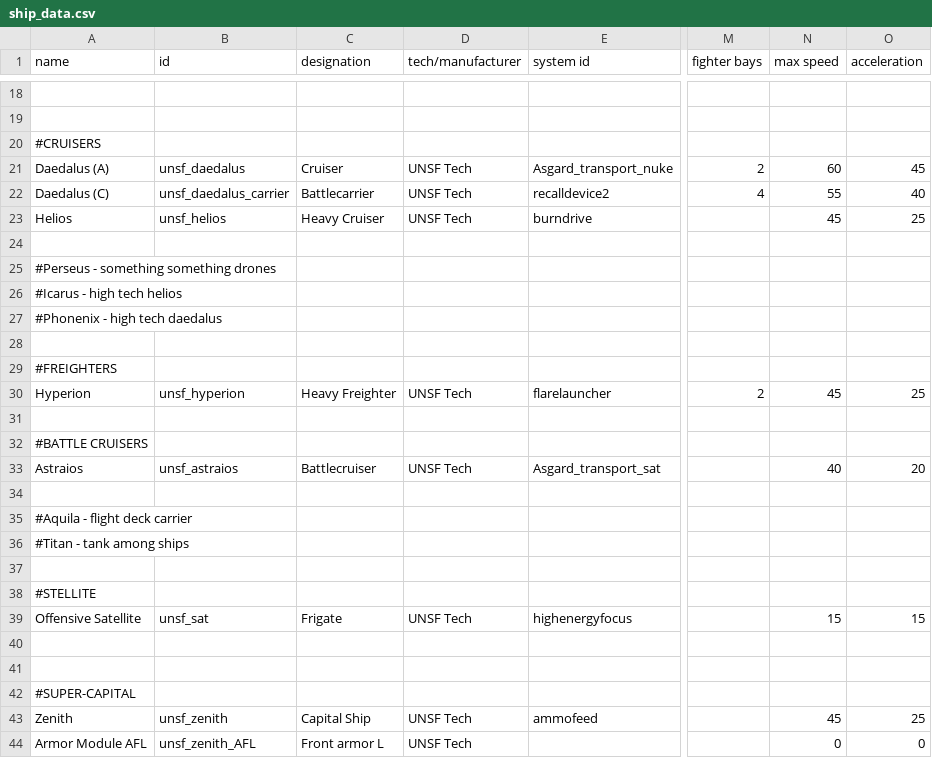
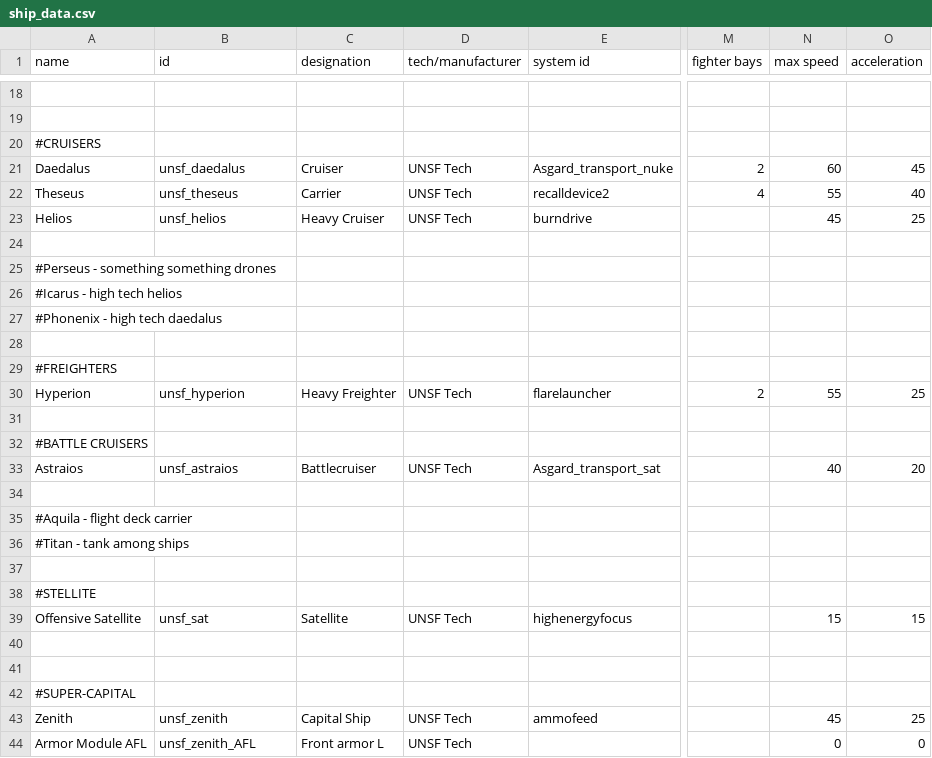
Before and after one commit to Romindous/UNSF, a CSV file: data/hulls/ship_data.csv, drawn as a sheet; only a part is shown, gaps mark what is left out; the diff names each change by its address in the sheet, - before the commit and + after, or states it on an @@ line.

```diff
--- a/data/hulls/ship_data.csv
+++ b/data/hulls/ship_data.csv
-A21 (name): Daedalus (A)
+A21 (name): Daedalus
-A22 (name): Daedalus (C)
+A22 (name): Theseus
-B22 (id): unsf_daedalus_carrier
+B22 (id): unsf_theseus
-C22 (designation): Battlecarrier
+C22 (designation): Carrier
-N30 (max speed): 45
+N30 (max speed): 55
-C39 (designation): Frigate
+C39 (designation): Satellite
```
Also changed, not shown: data/campaign/sim_opponents.csv, data/strings/descriptions.csv, 32 other files.
